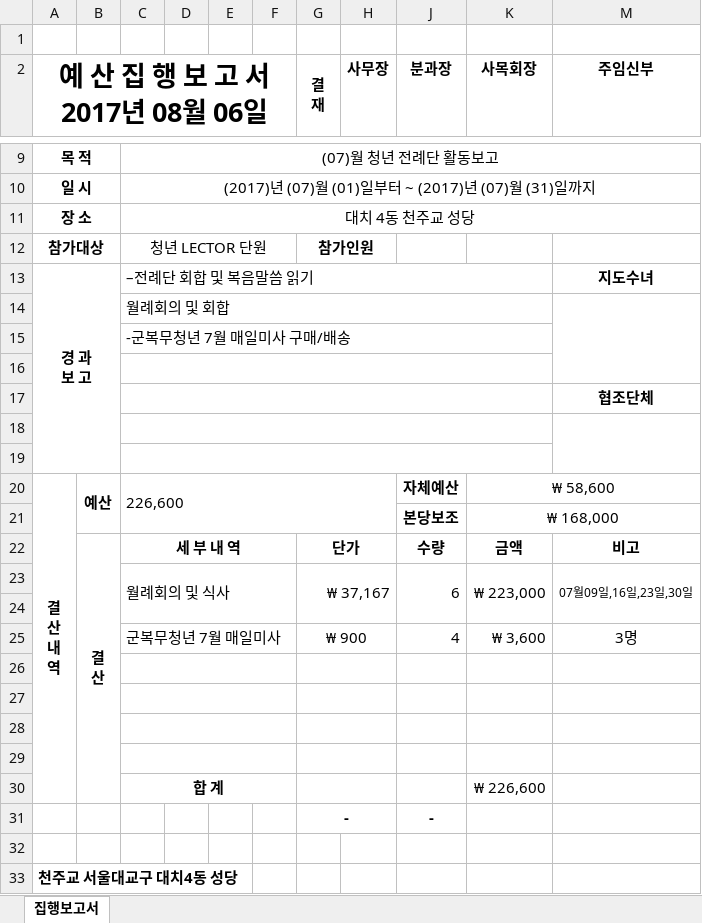
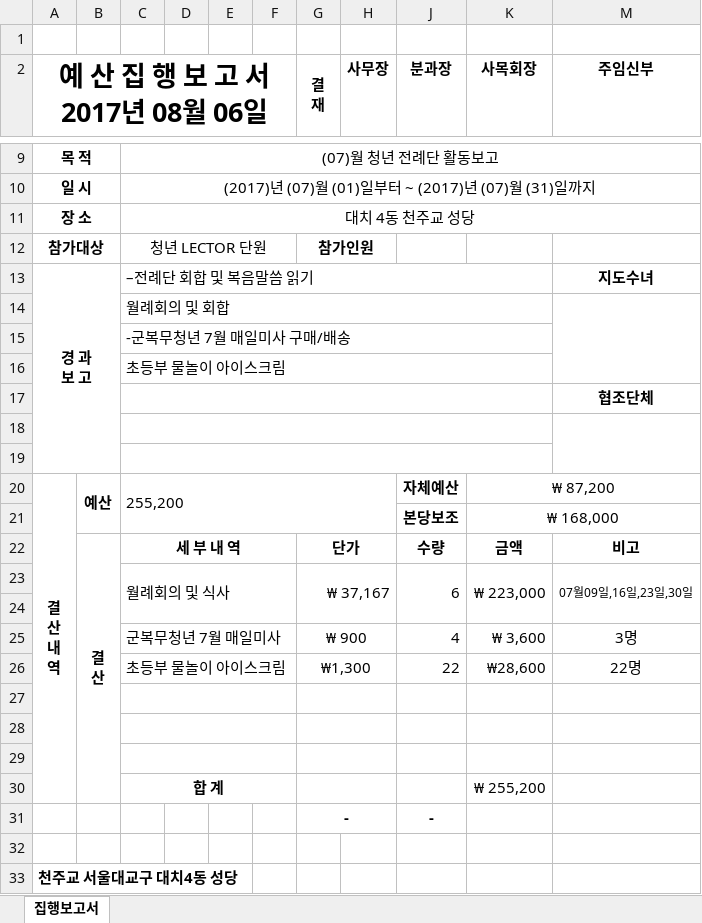
Before and after one commit to sonhaechang/windows, an Excel workbook: 전례/예산집행보고서/예산집행보고서2017-07.xlsx, sheet 집행보고서, drawn as a sheet; only a part is shown, gaps mark what is left out; values as stored, in another font and other column widths than the file's, no borders; removed rows and columns are numbered as before the commit, all else as after; the diff names each change by its address in the sheet, - before the commit and + after, or states it on an @@ line.

Commit message:
7월 집행보고서

```diff
--- a/전례/예산집행보고서/예산집행보고서2017-07.xlsx (sheet 집행보고서)
+++ b/전례/예산집행보고서/예산집행보고서2017-07.xlsx (sheet 집행보고서)
-C16: (empty)
+C16: 초등부 물놀이 아이스크림
-C20: 226,600
+C20: 255,200
-K20 (사목회장): ₩ 58,600
+K20 (사목회장): ₩ 87,200
+row 26:  |  | 초등부 물놀이 아이스크림 |  |  |  | ₩1,300 |  | 22 | ₩28,600 | 22명
-row 29: (empty)
-K30 (사목회장): ₩ 226,600
+K30 (사목회장): ₩ 255,200
```
